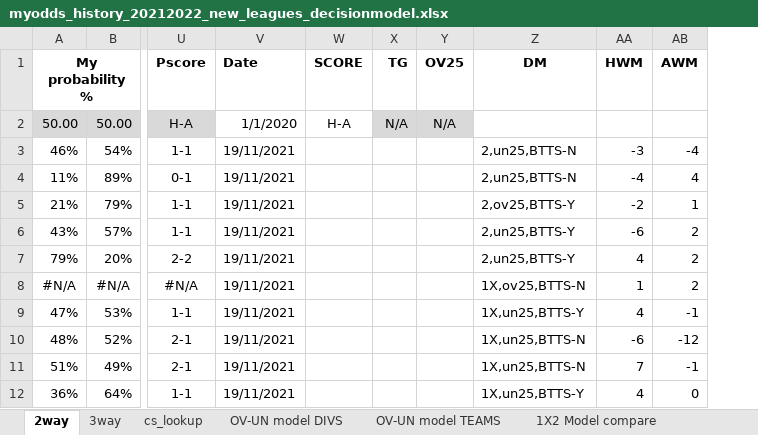
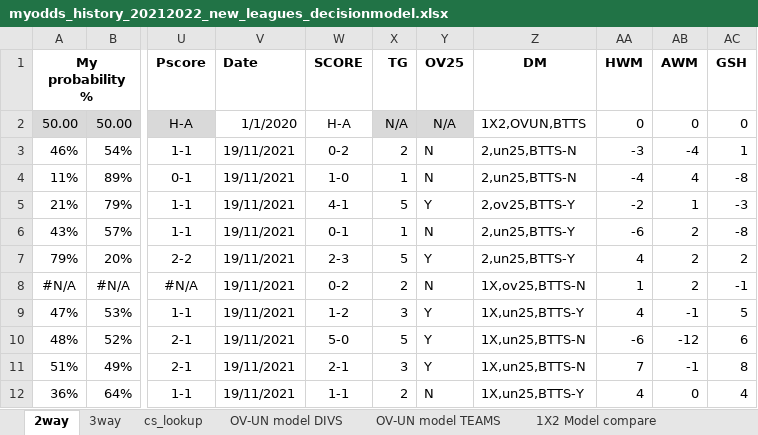
Before and after one commit to gitboyzorro5/FDAS, an Excel workbook: myodds_history_20212022_new_leagues_decisionmodel.xlsx, sheet 2way, drawn as a sheet; only a part is shown, gaps mark what is left out; values as stored, in another font and other column widths than the file's, no borders; the diff covers the shown part only; the diff names each change by its address in the sheet, - before the commit and + after, or states it on an @@ line.

```diff
--- a/myodds_history_20212022_new_leagues_decisionmodel.xlsx (sheet 2way)
+++ b/myodds_history_20212022_new_leagues_decisionmodel.xlsx (sheet 2way)
+column AC (GSH), rows 2-12: 0 | 1 | -8 | -3 | -8 | 2 | -1 | 5 | 6 | 8 | 4
-Z2 (DM): (empty)
+Z2 (DM): 1X2,OVUN,BTTS
-AA2 (HWM): (empty)
+AA2 (HWM): 0
-AB2 (AWM): (empty)
+AB2 (AWM): 0
-W3 (SCORE): (empty)
+W3 (SCORE): 0-2
-X3 (TG): (empty)
+X3 (TG): 2
-Y3:Y4 (OV25): (empty)
+Y3:Y4 (OV25): N
-W4 (SCORE): (empty)
+W4 (SCORE): 1-0
-X4 (TG): (empty)
+X4 (TG): 1
-W5 (SCORE): (empty)
+W5 (SCORE): 4-1
-X5 (TG): (empty)
+X5 (TG): 5
-Y5 (OV25): (empty)
+Y5 (OV25): Y
-W6 (SCORE): (empty)
+W6 (SCORE): 0-1
-X6 (TG): (empty)
+X6 (TG): 1
-Y6 (OV25): (empty)
+Y6 (OV25): N
-W7 (SCORE): (empty)
+W7 (SCORE): 2-3
-X7 (TG): (empty)
+X7 (TG): 5
-Y7 (OV25): (empty)
+Y7 (OV25): Y
-W8 (SCORE): (empty)
+W8 (SCORE): 0-2
-X8 (TG): (empty)
+X8 (TG): 2
-Y8 (OV25): (empty)
+Y8 (OV25): N
-W9 (SCORE): (empty)
+W9 (SCORE): 1-2
-X9 (TG): (empty)
+X9 (TG): 3
-Y9:Y11 (OV25): (empty)
+Y9:Y11 (OV25): Y
-W10 (SCORE): (empty)
+W10 (SCORE): 5-0
-X10 (TG): (empty)
+X10 (TG): 5
-W11 (SCORE): (empty)
+W11 (SCORE): 2-1
-X11 (TG): (empty)
+X11 (TG): 3
-W12 (SCORE): (empty)
+W12 (SCORE): 1-1
-X12 (TG): (empty)
+X12 (TG): 2
-Y12 (OV25): (empty)
+Y12 (OV25): N
```
Also changed, not shown: 642 edited cells elsewhere in this sheet, sheet OV-UN model TEAMS, sheet Correct score, sheet OV-UN model DIVS, sheet 3way, picks.xlsx, 9 other files.
